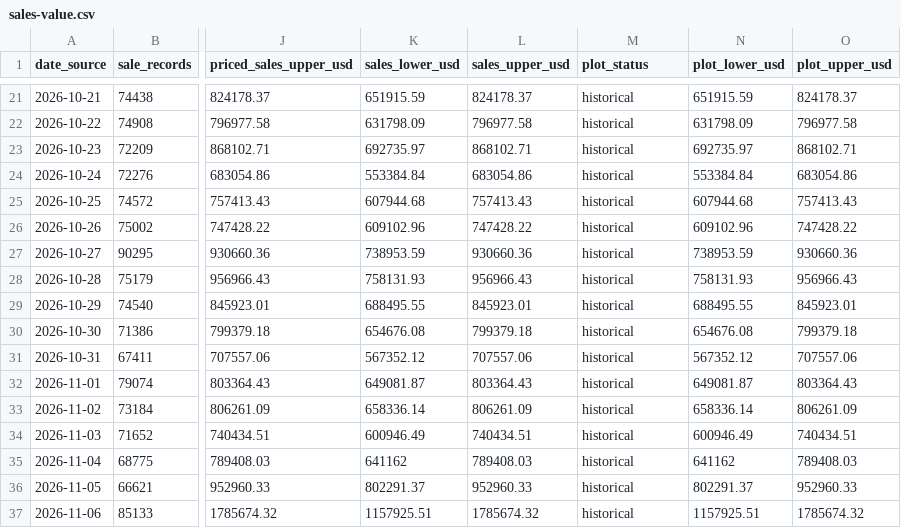
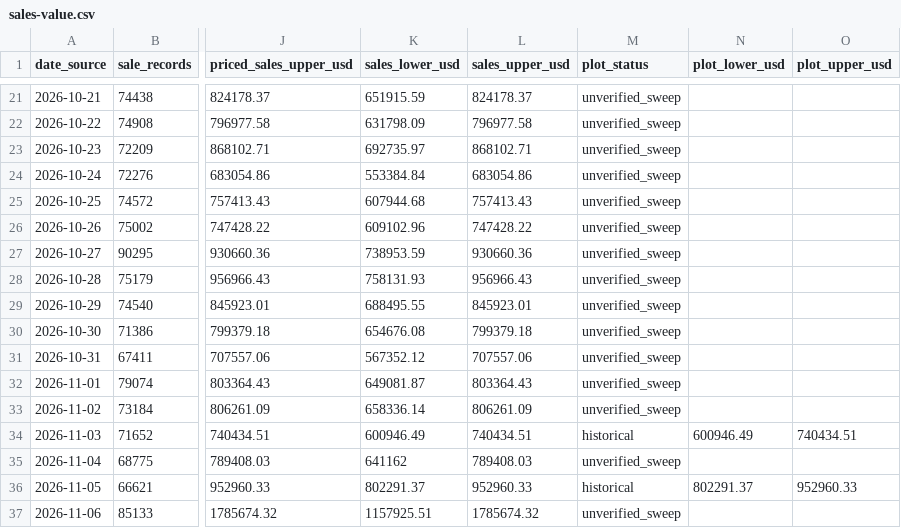
Before and after one commit to hanshanley/pokemon-tcg, a CSV file: reports/latest/sales-value.csv, drawn as a sheet; only a part is shown, gaps mark what is left out; the diff covers the shown part only; the diff names each change by its address in the sheet, - before the commit and + after, or states it on an @@ line.

Commit message:
Report sales only for dates backed by verified sweeps

```diff
--- a/reports/latest/sales-value.csv
+++ b/reports/latest/sales-value.csv
-M21:M33 (plot_status): historical
+M21:M33 (plot_status): unverified_sweep
-N21 (plot_lower_usd): 651915.59
+N21 (plot_lower_usd): (empty)
-O21 (plot_upper_usd): 824178.37
+O21 (plot_upper_usd): (empty)
-N22 (plot_lower_usd): 631798.09
+N22 (plot_lower_usd): (empty)
-O22 (plot_upper_usd): 796977.58
+O22 (plot_upper_usd): (empty)
-N23 (plot_lower_usd): 692735.97
+N23 (plot_lower_usd): (empty)
-O23 (plot_upper_usd): 868102.71
+O23 (plot_upper_usd): (empty)
-N24 (plot_lower_usd): 553384.84
+N24 (plot_lower_usd): (empty)
-O24 (plot_upper_usd): 683054.86
+O24 (plot_upper_usd): (empty)
-N25 (plot_lower_usd): 607944.68
+N25 (plot_lower_usd): (empty)
-O25 (plot_upper_usd): 757413.43
+O25 (plot_upper_usd): (empty)
-N26 (plot_lower_usd): 609102.96
+N26 (plot_lower_usd): (empty)
-O26 (plot_upper_usd): 747428.22
+O26 (plot_upper_usd): (empty)
-N27 (plot_lower_usd): 738953.59
+N27 (plot_lower_usd): (empty)
-O27 (plot_upper_usd): 930660.36
+O27 (plot_upper_usd): (empty)
-N28 (plot_lower_usd): 758131.93
+N28 (plot_lower_usd): (empty)
-O28 (plot_upper_usd): 956966.43
+O28 (plot_upper_usd): (empty)
-N29 (plot_lower_usd): 688495.55
+N29 (plot_lower_usd): (empty)
-O29 (plot_upper_usd): 845923.01
+O29 (plot_upper_usd): (empty)
-N30 (plot_lower_usd): 654676.08
+N30 (plot_lower_usd): (empty)
-O30 (plot_upper_usd): 799379.18
+O30 (plot_upper_usd): (empty)
-N31 (plot_lower_usd): 567352.12
+N31 (plot_lower_usd): (empty)
-O31 (plot_upper_usd): 707557.06
+O31 (plot_upper_usd): (empty)
-N32 (plot_lower_usd): 649081.87
+N32 (plot_lower_usd): (empty)
-O32 (plot_upper_usd): 803364.43
+O32 (plot_upper_usd): (empty)
-N33 (plot_lower_usd): 658336.14
+N33 (plot_lower_usd): (empty)
-O33 (plot_upper_usd): 806261.09
+O33 (plot_upper_usd): (empty)
-M35 (plot_status): historical
+M35 (plot_status): unverified_sweep
-N35 (plot_lower_usd): 641162
+N35 (plot_lower_usd): (empty)
-O35 (plot_upper_usd): 789408.03
+O35 (plot_upper_usd): (empty)
-M37 (plot_status): historical
+M37 (plot_status): unverified_sweep
-N37 (plot_lower_usd): 1157925.51
+N37 (plot_lower_usd): (empty)
-O37 (plot_upper_usd): 1785674.32
+O37 (plot_upper_usd): (empty)
```
Also changed, not shown: 66 edited cells elsewhere in this file, 15 other files.
